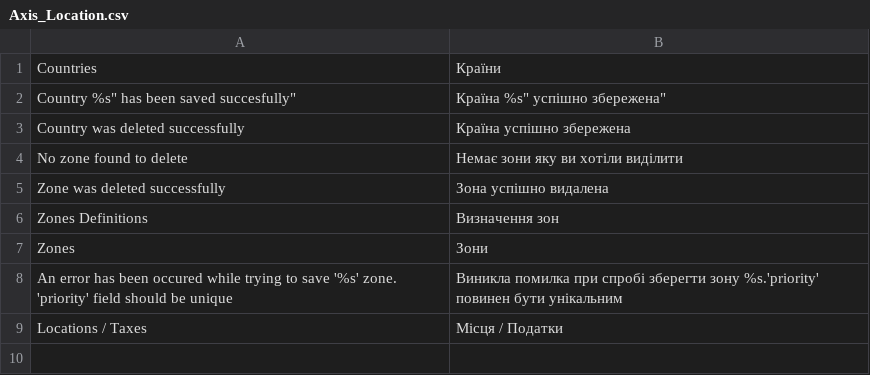
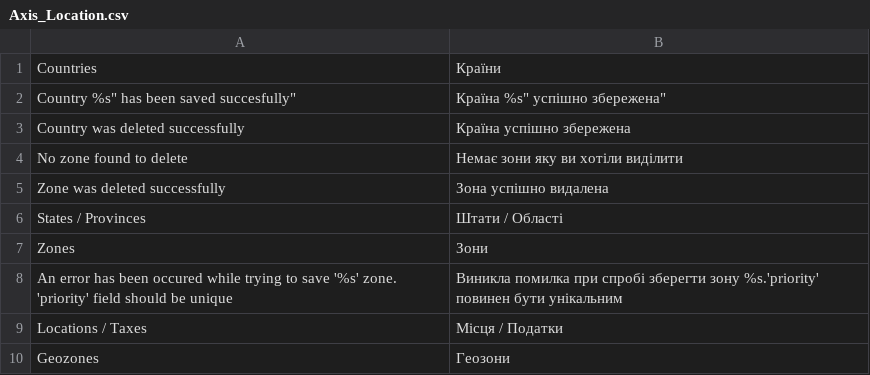
Before and after one commit to axis/axiscommerce, a CSV file: app/locale/uk_UA/Axis_Location.csv, drawn as a sheet.

Commit message:
ZoneDefinition controller renamed to Geozone to match model name

```diff
--- a/app/locale/uk_UA/Axis_Location.csv
+++ b/app/locale/uk_UA/Axis_Location.csv
@@ -5,3 +5,3 @@
 "Zone was deleted successfully","Зона успішно видалена"
-"Zones Definitions","Визначення зон"
+"States / Provinces","Штати / Області"
 "Zones","Зони"
@@ -9 +9,2 @@
 "Locations / Taxes","Місця / Податки"
+"Geozones","Геозони"
```
Also changed, not shown: app/locale/en_US/Axis_Location.csv, 4 other files.
